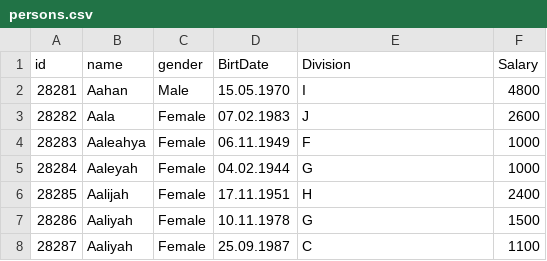
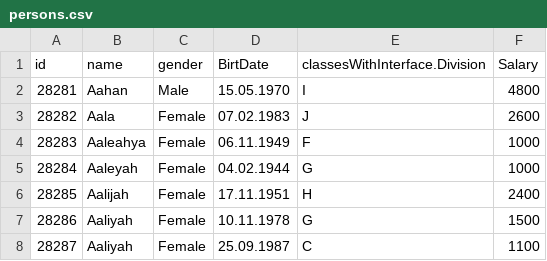
Before and after one commit to AleksandrVolkov/JavaPr, a CSV file: src/main/resources/persons.csv, drawn as a sheet; only a part is shown.

```diff
--- a/src/main/resources/persons.csv
+++ b/src/main/resources/persons.csv
@@ -1,2 +1,2 @@
-id;name;gender;BirtDate;Division;Salary
+id;name;gender;BirtDate;classesWithInterface.Division;Salary
 28281;Aahan;Male;15.05.1970;I;4800
```
Also changed, not shown: 11 other files.
